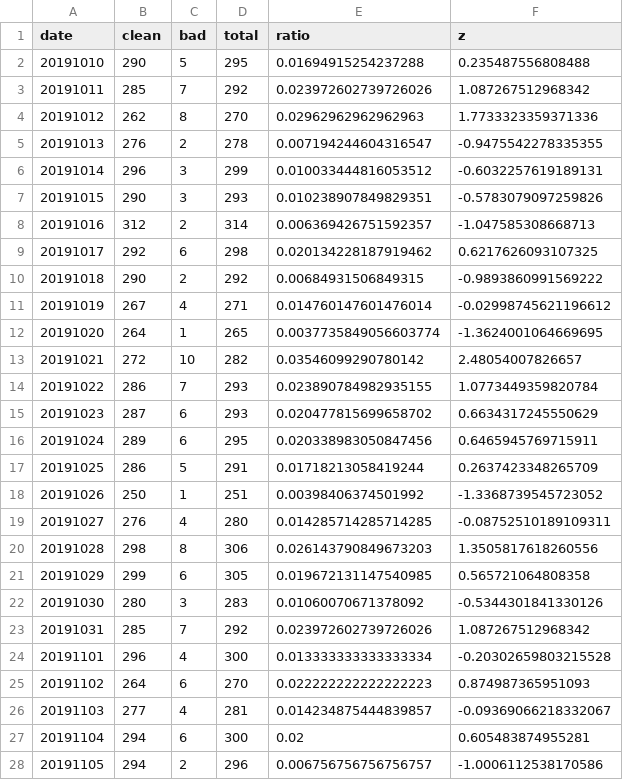
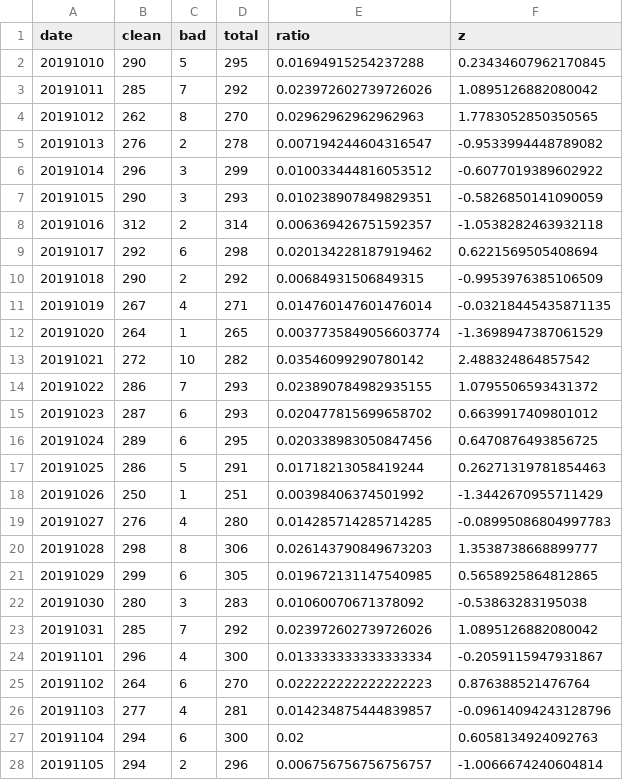
Before and after one commit to misogynyX/done-it-again, a CSV file: docs/_data/stats_daily.csv, drawn as a sheet; only a part is shown; the diff covers the shown part only.

Commit message:
데이터 추가

```diff
--- a/docs/_data/stats_daily.csv
+++ b/docs/_data/stats_daily.csv
@@ -1,28 +1,28 @@
 date,clean,bad,total,ratio,z
-20191010,290,5,295,0.01694915254237288,0.235487556808488
-20191011,285,7,292,0.023972602739726026,1.087267512968342
-20191012,262,8,270,0.02962962962962963,1.7733323359371336
-20191013,276,2,278,0.007194244604316547,-0.9475542278335355
-20191014,296,3,299,0.010033444816053512,-0.6032257619189131
-20191015,290,3,293,0.010238907849829351,-0.5783079097259826
-20191016,312,2,314,0.006369426751592357,-1.047585308668713
-20191017,292,6,298,0.020134228187919462,0.6217626093107325
-20191018,290,2,292,0.00684931506849315,-0.9893860991569222
-20191019,267,4,271,0.014760147601476014,-0.02998745621196612
-20191020,264,1,265,0.0037735849056603774,-1.3624001064669695
-20191021,272,10,282,0.03546099290780142,2.48054007826657
-20191022,286,7,293,0.023890784982935155,1.0773449359820784
-20191023,287,6,293,0.020477815699658702,0.6634317245550629
-20191024,289,6,295,0.020338983050847456,0.6465945769715911
-20191025,286,5,291,0.01718213058419244,0.2637423348265709
-20191026,250,1,251,0.00398406374501992,-1.3368739545723052
-20191027,276,4,280,0.014285714285714285,-0.08752510189109311
-20191028,298,8,306,0.026143790849673203,1.3505817618260556
-20191029,299,6,305,0.019672131147540985,0.565721064808358
-20191030,280,3,283,0.01060070671378092,-0.5344301841330126
-20191031,285,7,292,0.023972602739726026,1.087267512968342
-20191101,296,4,300,0.013333333333333334,-0.20302659803215528
-20191102,264,6,270,0.022222222222222223,0.874987365951093
-20191103,277,4,281,0.014234875444839857,-0.09369066218332067
-20191104,294,6,300,0.02,0.605483874955281
-20191105,294,2,296,0.006756756756756757,-1.0006112538170586
+20191010,290,5,295,0.01694915254237288,0.23434607962170845
+20191011,285,7,292,0.023972602739726026,1.0895126882080042
+20191012,262,8,270,0.02962962962962963,1.7783052850350565
+20191013,276,2,278,0.007194244604316547,-0.9533994448789082
+20191014,296,3,299,0.010033444816053512,-0.6077019389602922
+20191015,290,3,293,0.010238907849829351,-0.5826850141090059
+20191016,312,2,314,0.006369426751592357,-1.0538282463932118
+20191017,292,6,298,0.020134228187919462,0.6221569505408694
+20191018,290,2,292,0.00684931506849315,-0.9953976385106509
+20191019,267,4,271,0.014760147601476014,-0.03218445435871135
+20191020,264,1,265,0.0037735849056603774,-1.3698947387061529
+20191021,272,10,282,0.03546099290780142,2.488324864857542
+20191022,286,7,293,0.023890784982935155,1.0795506593431372
+20191023,287,6,293,0.020477815699658702,0.6639917409801012
+20191024,289,6,295,0.020338983050847456,0.6470876493856725
+20191025,286,5,291,0.01718213058419244,0.26271319781854463
+20191026,250,1,251,0.00398406374501992,-1.3442670955711429
+20191027,276,4,280,0.014285714285714285,-0.08995086804997783
+20191028,298,8,306,0.026143790849673203,1.3538738668899777
+20191029,299,6,305,0.019672131147540985,0.5658925864812865
+20191030,280,3,283,0.01060070671378092,-0.53863283195038
+20191031,285,7,292,0.023972602739726026,1.0895126882080042
+20191101,296,4,300,0.013333333333333334,-0.2059115947931867
+20191102,264,6,270,0.022222222222222223,0.876388521476764
+20191103,277,4,281,0.014234875444839857,-0.09614094243128796
+20191104,294,6,300,0.02,0.6058134924092763
+20191105,294,2,296,0.006756756756756757,-1.0066674240604814
```
Also changed, not shown: 164 edited cells elsewhere in this file.
